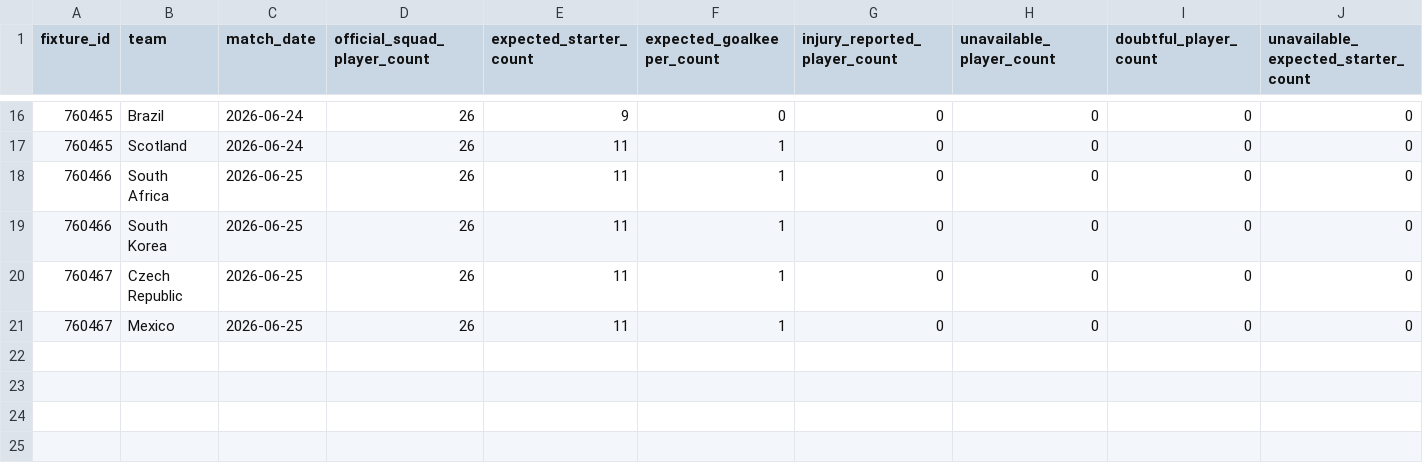
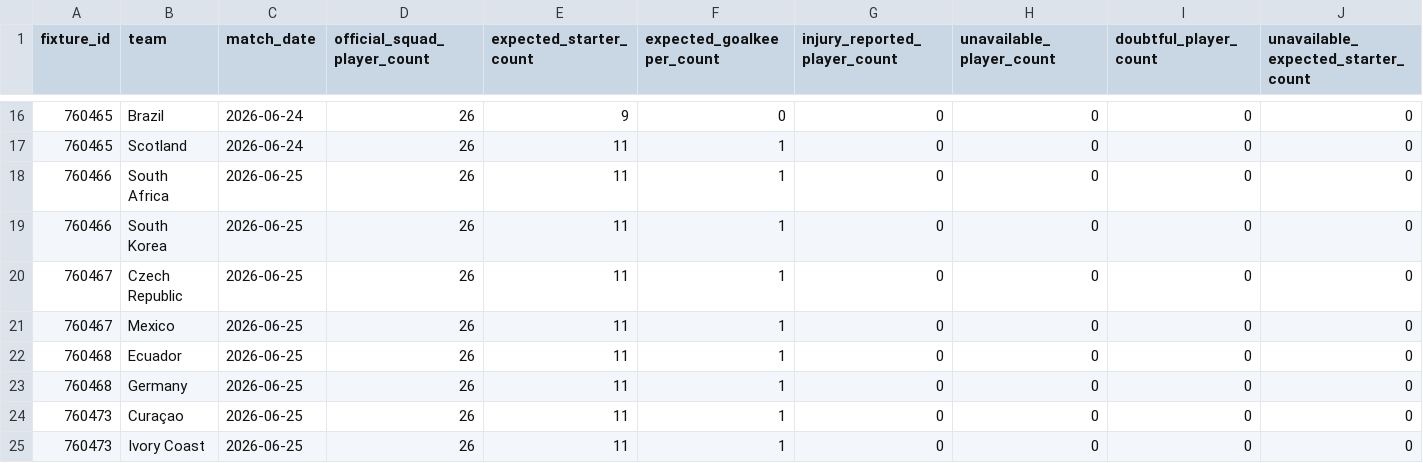
Before and after one commit to matteodethomasis-svg/wc2026-model, a CSV file: reports/wc2026_team_availability_features.csv, drawn as a sheet; only a part is shown, gaps mark what is left out; rows hold the shown columns only; the diff names each change by its address in the sheet, - before the commit and + after, or states it on an @@ line.

```diff
--- a/reports/wc2026_team_availability_features.csv
+++ b/reports/wc2026_team_availability_features.csv
+row 22: 760468 | Ecuador | 2026-06-25 | 26 | 11 | 1 | 0 | 0 | 0 | 0
+row 23: 760468 | Germany | 2026-06-25 | 26 | 11 | 1 | 0 | 0 | 0 | 0
+row 24: 760473 | Curaçao | 2026-06-25 | 26 | 11 | 1 | 0 | 0 | 0 | 0
+row 25: 760473 | Ivory Coast | 2026-06-25 | 26 | 11 | 1 | 0 | 0 | 0 | 0
```
Also changed, not shown: data/interim/polymarket_world_cup_winner.csv, data/interim/wc2026_expected_lineups_espn.csv, 5 other files.
